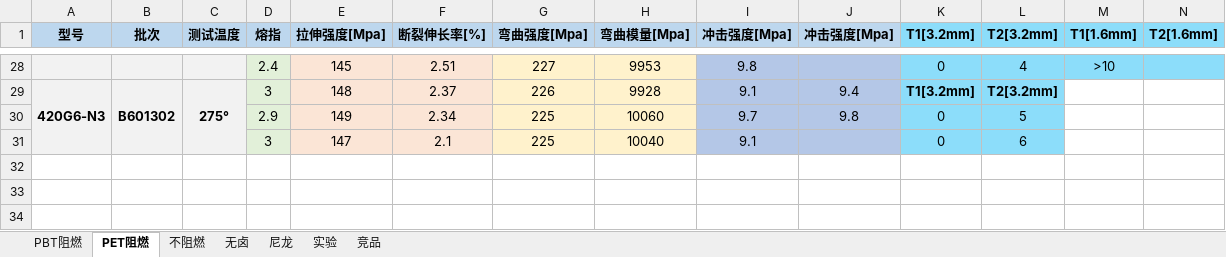
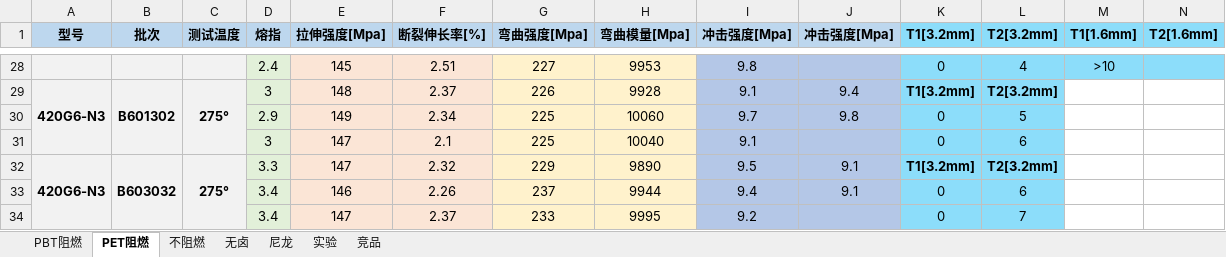
Before and after one commit to 13075061852/myText, an Excel workbook: 测试数据.xlsx, sheet PET阻燃, drawn as a sheet; only a part is shown, gaps mark what is left out; values as stored, in another font and other column widths than the file's, no borders; rows hold the shown columns only; the diff names each change by its address in the sheet, - before the commit and + after, or states it on an @@ line.

```diff
--- a/测试数据.xlsx (sheet PET阻燃)
+++ b/测试数据.xlsx (sheet PET阻燃)
+row 32: 420G6-N3 | B603032 | 275° | 3.3 | 147 | 2.32 | 229 | 9890 | 9.5 | 9.1 | T1[3.2mm] | T2[3.2mm]
+row 33:  |  |  | 3.4 | 146 | 2.26 | 237 | 9944 | 9.4 | 9.1 | 0 | 6
+row 34:  |  |  | 3.4 | 147 | 2.37 | 233 | 9995 | 9.2 |  | 0 | 7
```
Also changed, not shown: sheet PBT阻燃.
